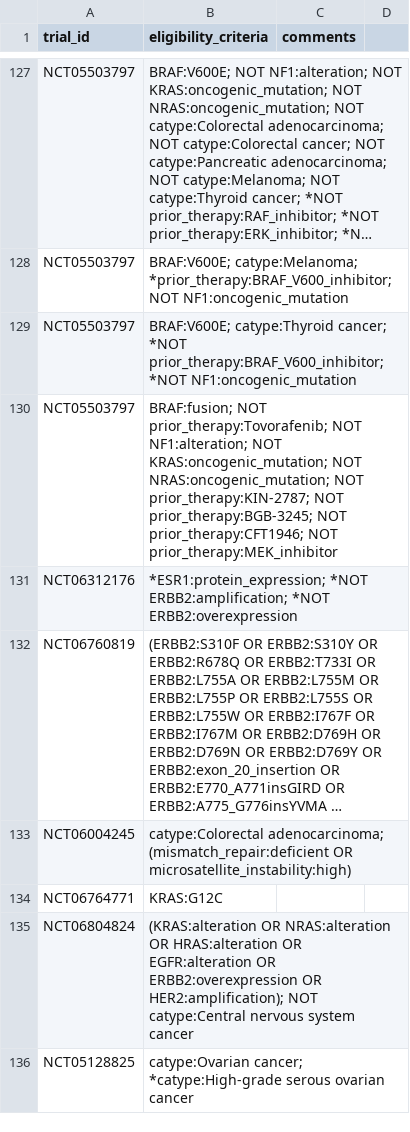
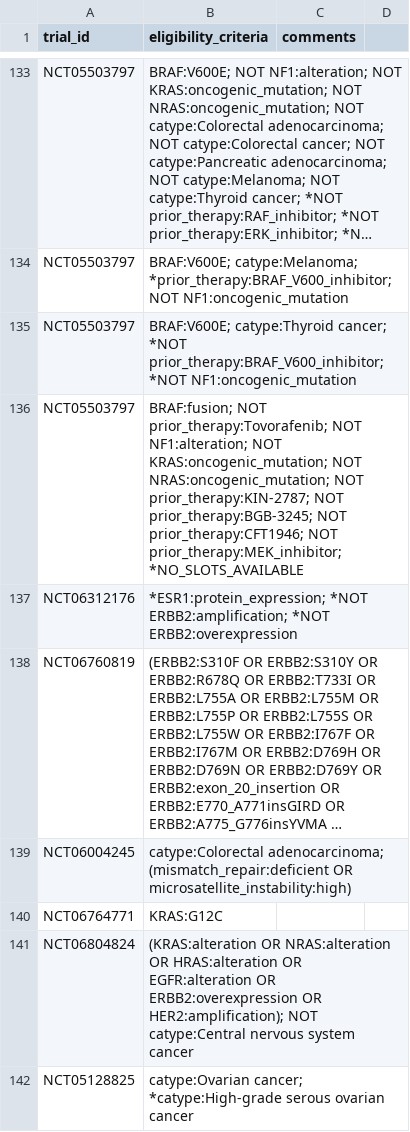
Before and after one commit to fpylin/POTTR, a TSV file: data/trial_eligibility.AU.tsv, drawn as a sheet; only a part is shown, gaps mark what is left out; long unchanged cells end in …; the diff covers the shown part only.

```diff
--- a/data/trial_eligibility.AU.tsv
+++ b/data/trial_eligibility.AU.tsv
@@ -129,3 +135,3 @@ NCT05503797	BRAF:V600E; catype:Melanoma; *prior_therapy:BRAF_V600_inhibitor; NOT
 NCT05503797	BRAF:V600E; catype:Thyroid cancer; *NOT prior_therapy:BRAF_V600_inhibitor; *NOT NF1:oncogenic_mutation
-NCT05503797	BRAF:fusion; NOT prior_therapy:Tovorafenib; NOT NF1:alteration; NOT KRAS:oncogenic_mutation; NOT NRAS:oncogenic_mutation; NOT prior_therapy:KIN-2787; NOT prior_therapy:BGB-3245; NOT prior_therapy:CFT1946; NOT prior_therapy:MEK_inhibitor
+NCT05503797	BRAF:fusion; NOT prior_therapy:Tovorafenib; NOT NF1:alteration; NOT KRAS:oncogenic_mutation; NOT NRAS:oncogenic_mutation; NOT prior_therapy:KIN-2787; NOT prior_therapy:BGB-3245; NOT prior_therapy:CFT1946; NOT prior_therapy:MEK_inhibitor; *NO_SLOTS_AVAILABLE
 NCT06312176	*ESR1:protein_expression; *NOT ERBB2:amplification; *NOT ERBB2:overexpression
```
Also changed, not shown: 18 added rows elsewhere in this file, 9 other files.
